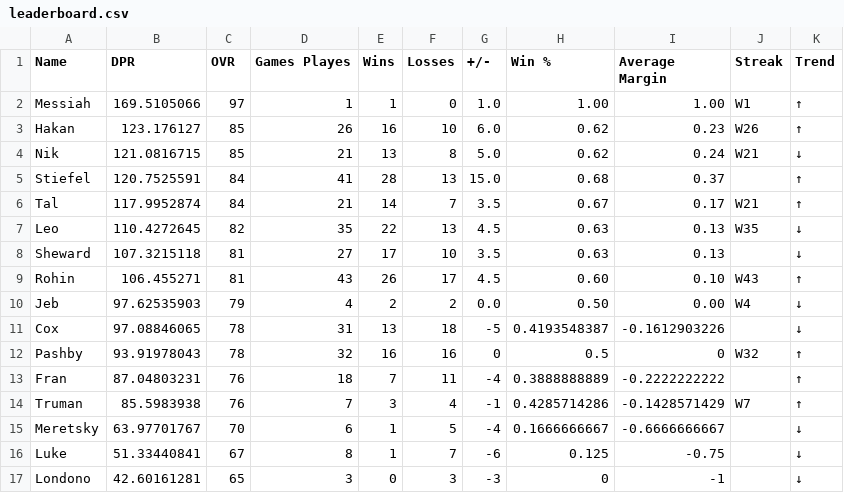
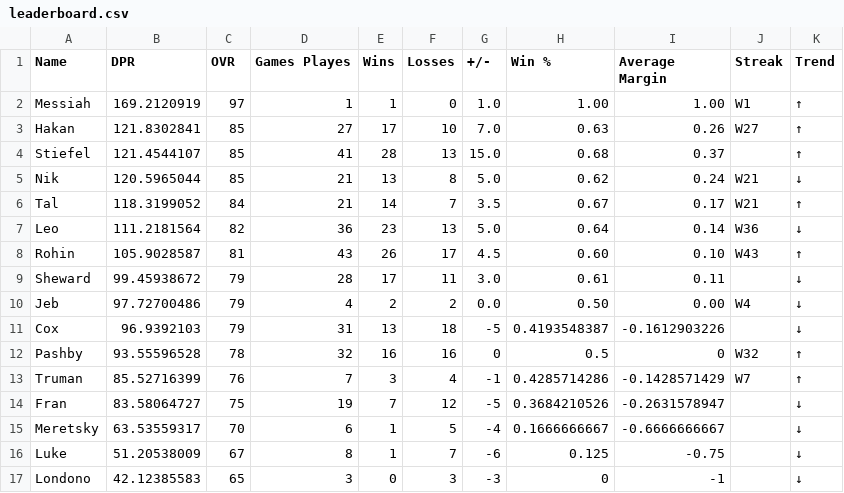
Before and after one commit to adamstiefel06/dpong-leaderboard, a CSV file: leaderboard.csv, drawn as a sheet; only a part is shown; the diff covers the shown part only.

```diff
--- a/leaderboard.csv
+++ b/leaderboard.csv
@@ -1,17 +1,17 @@
 Name,DPR,OVR,Games Playes,Wins,Losses,+/-,Win %,Average Margin,Streak,Trend
-Messiah,169.5105066,97,1,1,0,1.0,1.00,1.00,W1,↑
-Hakan,123.176127,85,26,16,10,6.0,0.62,0.23,W26,↑
-Nik,121.0816715,85,21,13,8,5.0,0.62,0.24,W21,↓
-Stiefel,120.7525591,84,41,28,13,15.0,0.68,0.37,,↑
-Tal,117.9952874,84,21,14,7,3.5,0.67,0.17,W21,↑
-Leo,110.4272645,82,35,22,13,4.5,0.63,0.13,W35,↓
-Sheward,107.3215118,81,27,17,10,3.5,0.63,0.13,,↓
-Rohin,106.455271,81,43,26,17,4.5,0.60,0.10,W43,↑
-Jeb,97.62535903,79,4,2,2,0.0,0.50,0.00,W4,↓
-Cox,97.08846065,78,31,13,18,-5,0.4193548387,-0.1612903226,,↓
-Pashby,93.91978043,78,32,16,16,0,0.5,0,W32,↑
-Fran,87.04803231,76,18,7,11,-4,0.3888888889,-0.2222222222,,↑
-Truman,85.5983938,76,7,3,4,-1,0.4285714286,-0.1428571429,W7,↑
-Meretsky,63.97701767,70,6,1,5,-4,0.1666666667,-0.6666666667,,↓
-Luke,51.33440841,67,8,1,7,-6,0.125,-0.75,,↓
-Londono,42.60161281,65,3,0,3,-3,0,-1,,↓
+Messiah,169.2120919,97,1,1,0,1.0,1.00,1.00,W1,↑
+Hakan,121.8302841,85,27,17,10,7.0,0.63,0.26,W27,↑
+Stiefel,121.4544107,85,41,28,13,15.0,0.68,0.37,,↑
+Nik,120.5965044,85,21,13,8,5.0,0.62,0.24,W21,↓
+Tal,118.3199052,84,21,14,7,3.5,0.67,0.17,W21,↑
+Leo,111.2181564,82,36,23,13,5.0,0.64,0.14,W36,↓
+Rohin,105.9028587,81,43,26,17,4.5,0.60,0.10,W43,↑
+Sheward,99.45938672,79,28,17,11,3.0,0.61,0.11,,↓
+Jeb,97.72700486,79,4,2,2,0.0,0.50,0.00,W4,↓
+Cox,96.9392103,79,31,13,18,-5,0.4193548387,-0.1612903226,,↓
+Pashby,93.55596528,78,32,16,16,0,0.5,0,W32,↑
+Truman,85.52716399,76,7,3,4,-1,0.4285714286,-0.1428571429,W7,↑
+Fran,83.58064727,75,19,7,12,-5,0.3684210526,-0.2631578947,,↓
+Meretsky,63.53559317,70,6,1,5,-4,0.1666666667,-0.6666666667,,↓
+Luke,51.20538009,67,8,1,7,-6,0.125,-0.75,,↓
+Londono,42.12385583,65,3,0,3,-3,0,-1,,↓
```
Also changed, not shown: 1 added row, 1 removed row and 4 edited cells elsewhere in this file.
